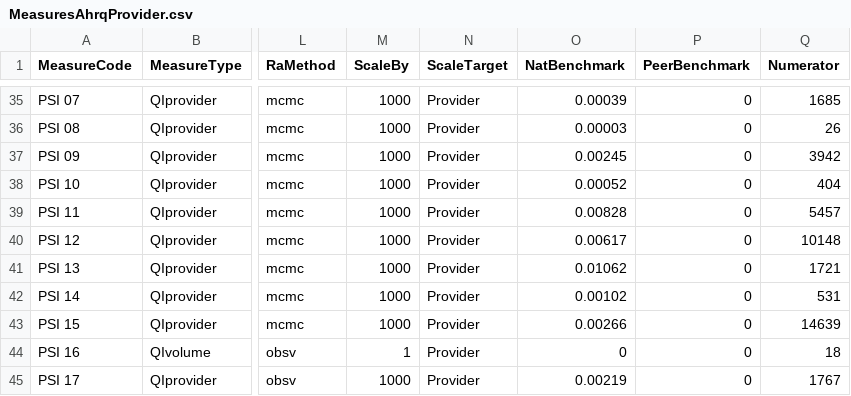
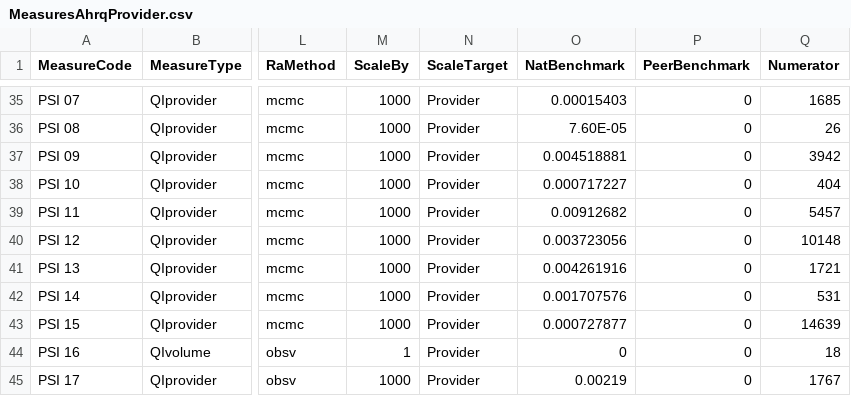
Before and after one commit to AHRQ/MONAHRQ-Open-Source, a CSV file: Source/Modules/Monahrq.Wing.Ahrq/Measures/MeasuresAhrqProvider.csv, drawn as a sheet; only a part is shown, gaps mark what is left out; the diff covers the shown part only; the diff names each change by its address in the sheet, - before the commit and + after, or states it on an @@ line.

Commit message:
MONAHRQ-87: AHRQ provider measure national benchmark values

```diff
--- a/Source/Modules/Monahrq.Wing.Ahrq/Measures/MeasuresAhrqProvider.csv
+++ b/Source/Modules/Monahrq.Wing.Ahrq/Measures/MeasuresAhrqProvider.csv
-O35 (NatBenchmark): 0.00039
+O35 (NatBenchmark): 0.00015403
-O36 (NatBenchmark): 0.00003
+O36 (NatBenchmark): 7.60E-05
-O37 (NatBenchmark): 0.00245
+O37 (NatBenchmark): 0.004518881
-O38 (NatBenchmark): 0.00052
+O38 (NatBenchmark): 0.000717227
-O39 (NatBenchmark): 0.00828
+O39 (NatBenchmark): 0.00912682
-O40 (NatBenchmark): 0.00617
+O40 (NatBenchmark): 0.003723056
-O41 (NatBenchmark): 0.01062
+O41 (NatBenchmark): 0.004261916
-O42 (NatBenchmark): 0.00102
+O42 (NatBenchmark): 0.001707576
-O43 (NatBenchmark): 0.00266
+O43 (NatBenchmark): 0.000727877
```
Also changed, not shown: 26 edited cells elsewhere in this file.
